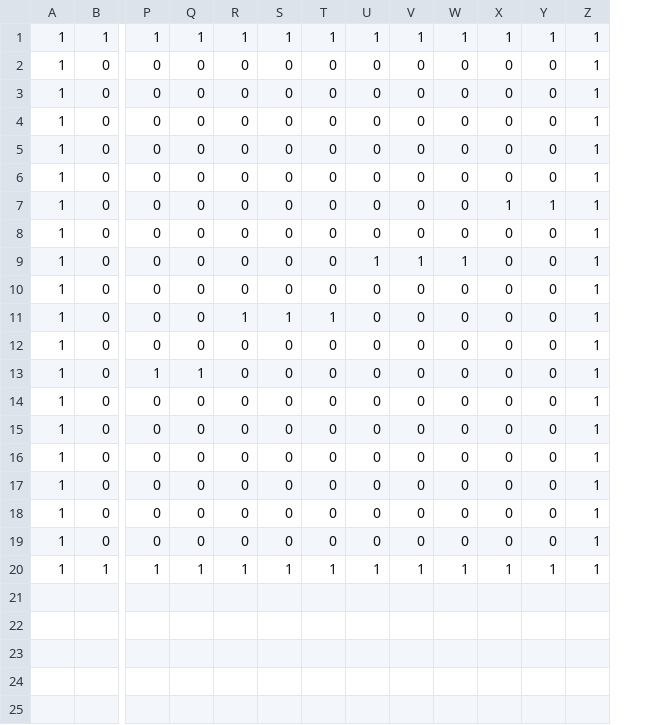
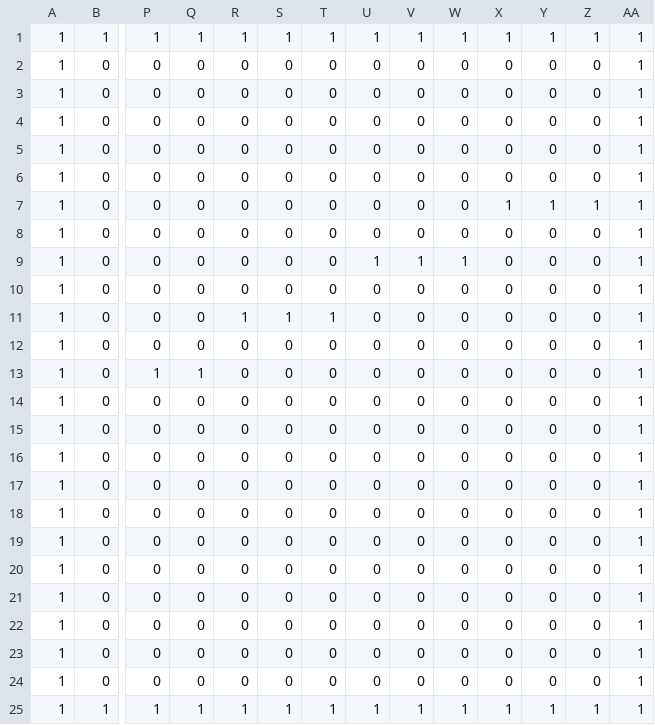
Before and after one commit to katsuyama-youhei/MyGame, a CSV file: Assets/Create/Resources/Stage.csv, drawn as a sheet; only a part is shown, gaps mark what is left out; rows hold the shown columns only; the diff names each change by its address in the sheet, - before the commit and + after, or states it on an @@ line.

```diff
--- a/Assets/Create/Resources/Stage.csv
+++ b/Assets/Create/Resources/Stage.csv
+column Z, rows 1-19: 1 | 0 | 0 | 0 | 0 | 0 | 1 | 0 | 0 | 0 | 0 | 0 | 0 | 0 | 0 | 0 | 0 | 0 | 0; row 25: 1
+row 20: 1 | 0 | 0 | 0 | 0 | 0 | 0 | 0 | 0 | 0 | 0 | 0 | 0 | 1
+row 21: 1 | 0 | 0 | 0 | 0 | 0 | 0 | 0 | 0 | 0 | 0 | 0 | 0 | 1
+row 22: 1 | 0 | 0 | 0 | 0 | 0 | 0 | 0 | 0 | 0 | 0 | 0 | 0 | 1
+row 23: 1 | 0 | 0 | 0 | 0 | 0 | 0 | 0 | 0 | 0 | 0 | 0 | 0 | 1
+row 24: 1 | 0 | 0 | 0 | 0 | 0 | 0 | 0 | 0 | 0 | 0 | 0 | 0 | 1
```
Also changed, not shown: 2 other files.
